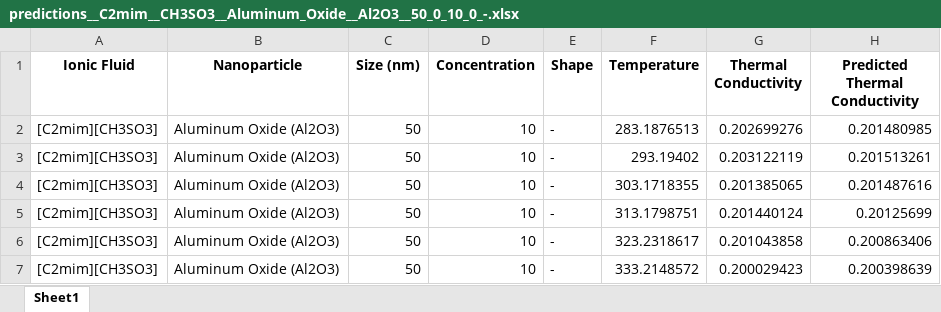
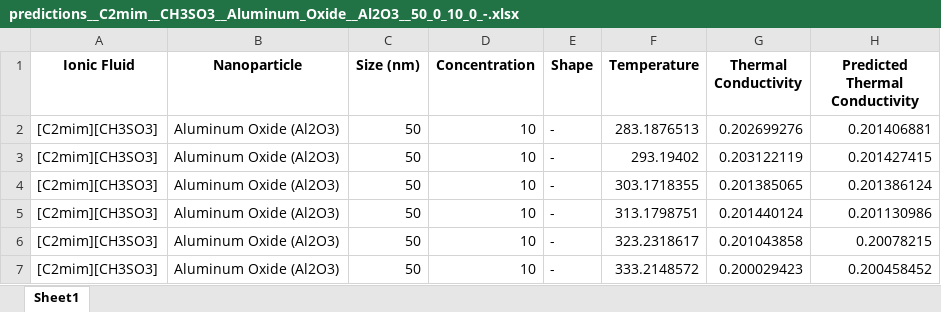
Before and after one commit to Rusty-code155/Paul-Project-model-tests, an Excel workbook: output/predictions__C2mim__CH3SO3__Aluminum_Oxide__Al2O3__50_0_10_0_-.xlsx, sheet Sheet1, drawn as a sheet; values as stored, in another font and other column widths than the file's, no borders; the diff names each change by its address in the sheet, - before the commit and + after, or states it on an @@ line.

```diff
--- a/output/predictions__C2mim__CH3SO3__Aluminum_Oxide__Al2O3__50_0_10_0_-.xlsx (sheet Sheet1)
+++ b/output/predictions__C2mim__CH3SO3__Aluminum_Oxide__Al2O3__50_0_10_0_-.xlsx (sheet Sheet1)
-H2 (Predicted Thermal Conductivity): 0.201480985
+H2 (Predicted Thermal Conductivity): 0.201406881
-H3 (Predicted Thermal Conductivity): 0.201513261
+H3 (Predicted Thermal Conductivity): 0.201427415
-H4 (Predicted Thermal Conductivity): 0.201487616
+H4 (Predicted Thermal Conductivity): 0.201386124
-H5 (Predicted Thermal Conductivity): 0.20125699
+H5 (Predicted Thermal Conductivity): 0.201130986
-H6 (Predicted Thermal Conductivity): 0.200863406
+H6 (Predicted Thermal Conductivity): 0.20078215
-H7 (Predicted Thermal Conductivity): 0.200398639
+H7 (Predicted Thermal Conductivity): 0.200458452
```
Also changed, not shown: output/predictions__C2mim__CH3SO3__Aluminum_Oxide__Al2O3__50_0_15_0_-.xlsx, output/predictions__C4mmim__Tf2N__Aluminum_Oxide_3_0_0_5_Whisker.xlsx, 5 other files.
